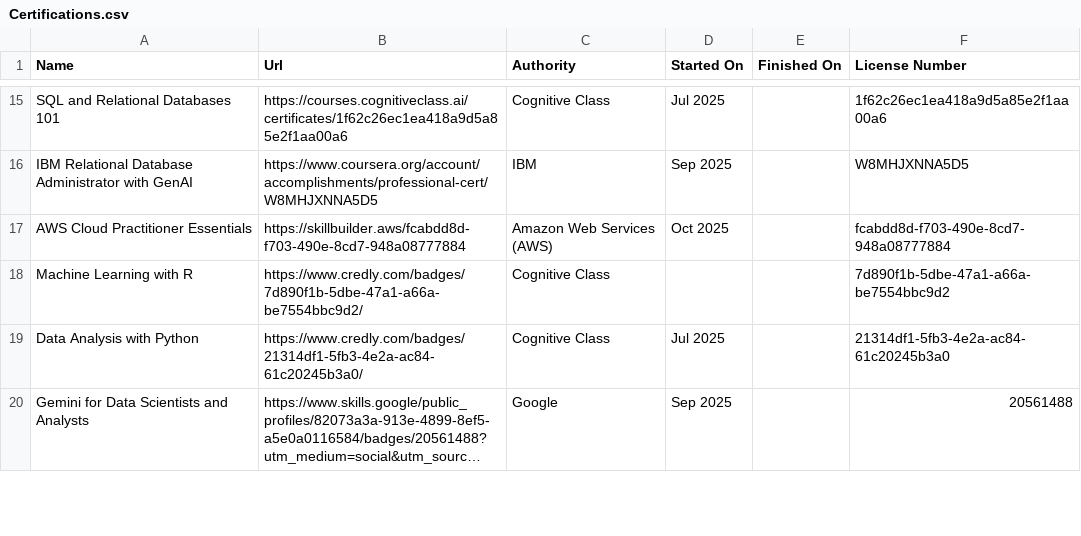
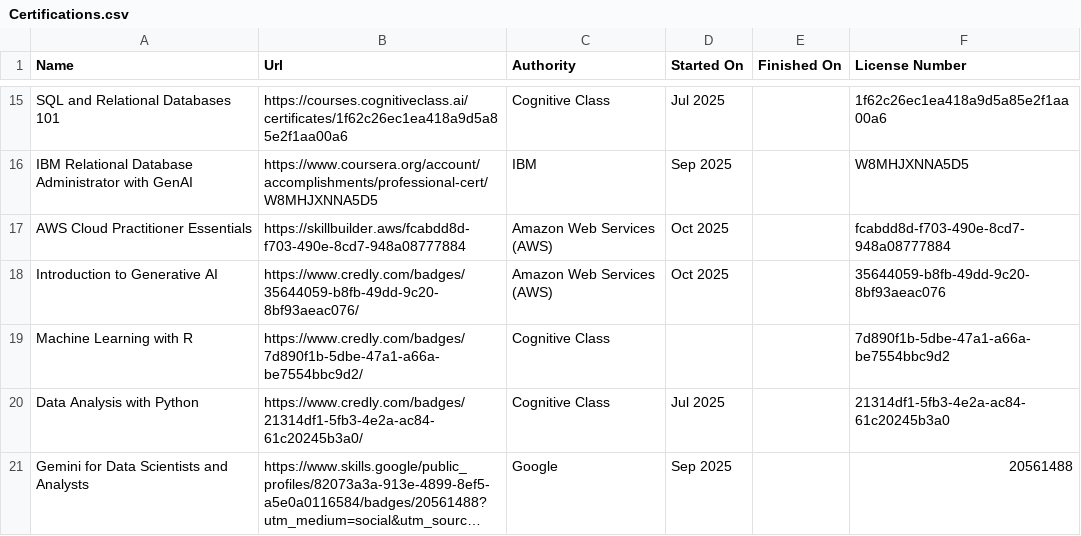
Before and after one commit to dineshbarri/dineshbarri-portfolio, a CSV file: Certifications.csv, drawn as a sheet; only a part is shown, gaps mark what is left out; long unchanged cells end in ….

```diff
--- a/Certifications.csv
+++ b/Certifications.csv
@@ -17,2 +17,3 @@ IBM Relational Database Administrator with GenAI,https://www.coursera.org/accoun
 AWS Cloud Practitioner Essentials,https://skillbuilder.aws/fcabdd8d-f703-490e-8cd7-948a08777884,Amazon Web Services (AWS),Oct 2025,,fcabdd8d-f703-490e-8cd7-948a08777884
+Introduction to Generative AI,https://www.credly.com/badges/35644059-b8fb-49dd-9c20-8bf93aeac076/,Amazon Web Services (AWS),Oct 2025,,35644059-b8fb-49dd-9c20-8bf93aeac076
 Machine Learning with R,https://www.credly.com/badges/7d890f1b-5dbe-47a1-a66a-be7554bbc9d2/,Cognitive Class,,,7d890f1b-5dbe-47a1-a66a-be7554bbc9d2
```
Also changed, not shown: 15 other files.
